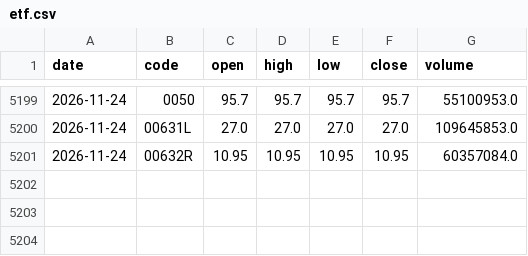
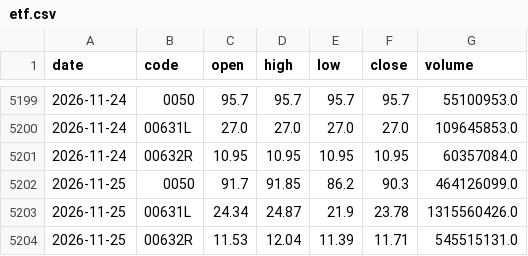
Before and after one commit to DingTingdong/surge-data, a CSV file: data/etf.csv, drawn as a sheet; only a part is shown, gaps mark what is left out.

```diff
--- a/data/etf.csv
+++ b/data/etf.csv
@@ -5201 +5201,4 @@ date,code,open,high,low,close,volume
 2026-11-24,00632R,10.95,10.95,10.95,10.95,60357084.0
+2026-11-25,0050,91.7,91.85,86.2,90.3,464126099.0
+2026-11-25,00631L,24.34,24.87,21.9,23.78,1315560426.0
+2026-11-25,00632R,11.53,12.04,11.39,11.71,545515131.0
```
Also changed, not shown: data/days.csv, data/relaunch_log.csv, 8 other files.
